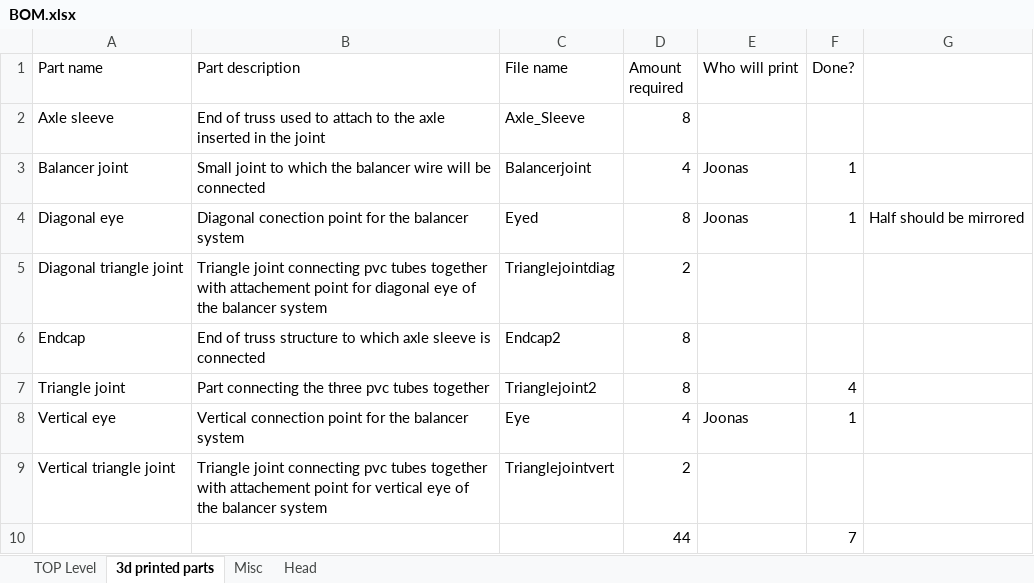
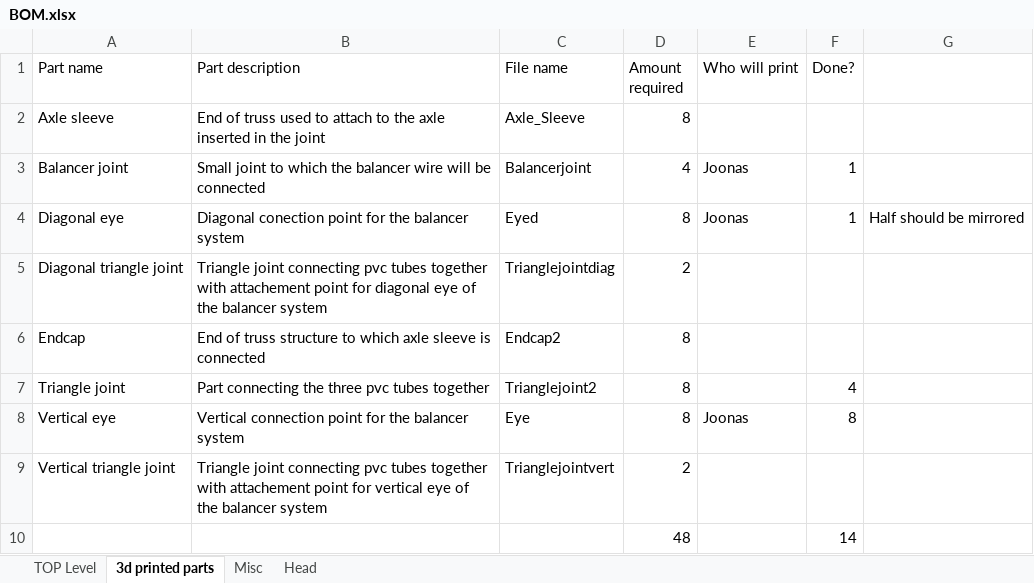
Before and after one commit to RealJeroenvanDaelen/RSA-Substation-Inspection-Robot, an Excel workbook: SolidworksFiles/BOM.xlsx, sheet 3d printed parts, drawn as a sheet; values as stored, in another font and other column widths than the file's, no borders; removed rows and columns are numbered as before the commit, all else as after; the diff names each change by its address in the sheet, - before the commit and + after, or states it on an @@ line.

Commit message:
Update BOM.xlsx

```diff
--- a/SolidworksFiles/BOM.xlsx (sheet 3d printed parts)
+++ b/SolidworksFiles/BOM.xlsx (sheet 3d printed parts)
-D8 (Amount required): 4
+D8 (Amount required): 8
-F8 (Done?): 1
+F8 (Done?): 8
-row 10:  |  |  | 44 |  | 7
+row 10:  |  |  | 48 |  | 14
```
